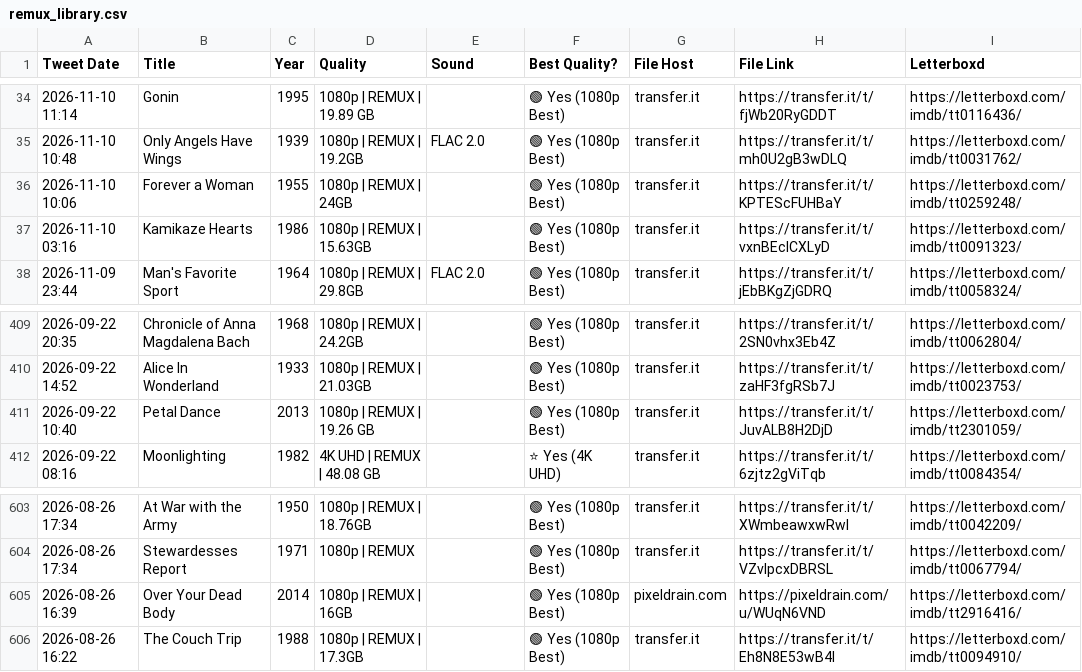
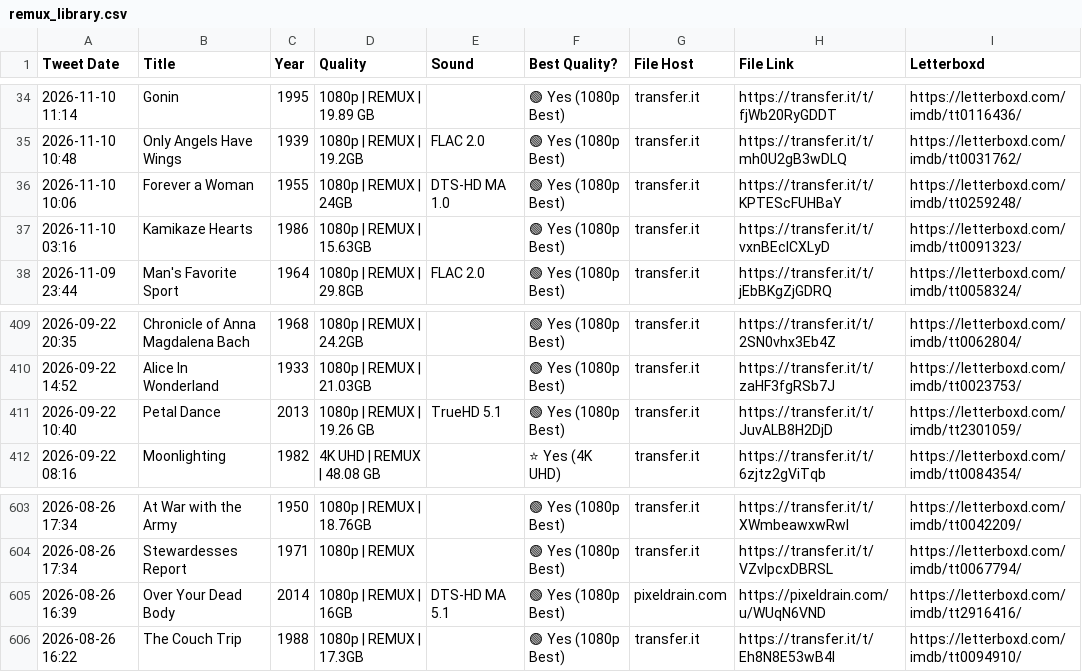
Before and after one commit to zcvbw8y9xn-cmyk/remux-library, a CSV file: remux_library.csv, drawn as a sheet; only a part is shown, gaps mark what is left out; the diff names each change by its address in the sheet, - before the commit and + after, or states it on an @@ line.

```diff
--- a/remux_library.csv
+++ b/remux_library.csv
-E36 (Sound): (empty)
+E36 (Sound): DTS-HD MA 1.0
-E411 (Sound): (empty)
+E411 (Sound): TrueHD 5.1
-E605 (Sound): (empty)
+E605 (Sound): DTS-HD MA 5.1
```
Also changed, not shown: 3 other files.
